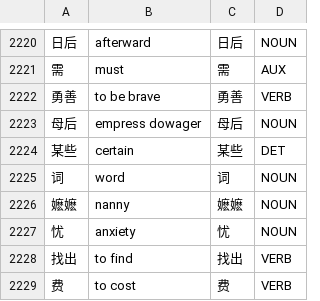
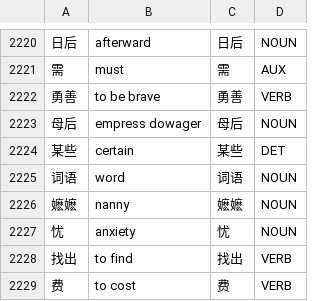
Before and after one commit to Jonathangadeaharder/VocabLevels, a CSV file: chinese/B2.csv, drawn as a sheet; only a part is shown, gaps mark what is left out; the diff names each change by its address in the sheet, - before the commit and + after, or states it on an @@ line.

```diff
--- a/chinese/B2.csv
+++ b/chinese/B2.csv
-A2225: 词
+A2225: 词语
-C2225: 词
+C2225: 词语
```
Also changed, not shown: english/expansion.csv, 7 other files.
